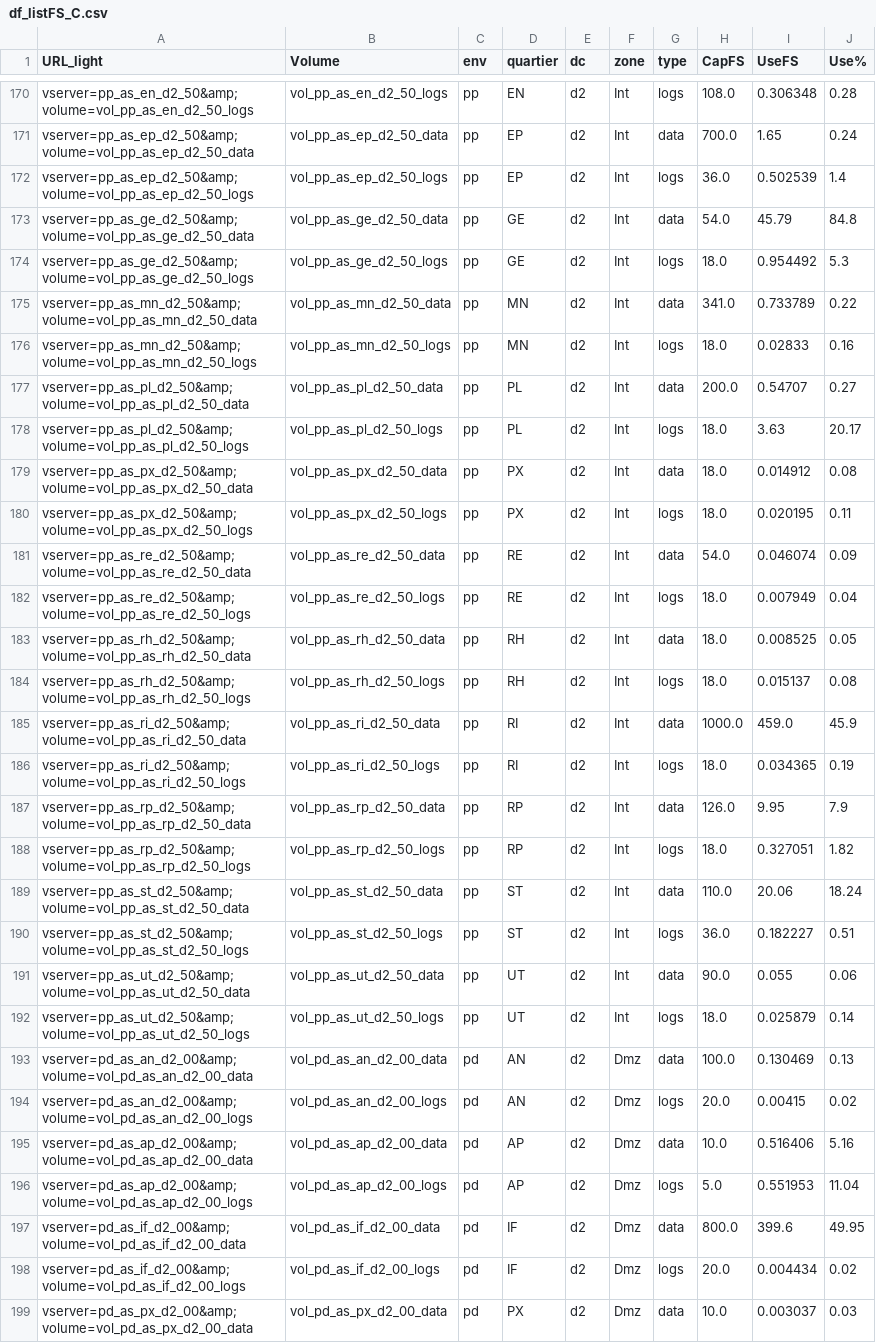
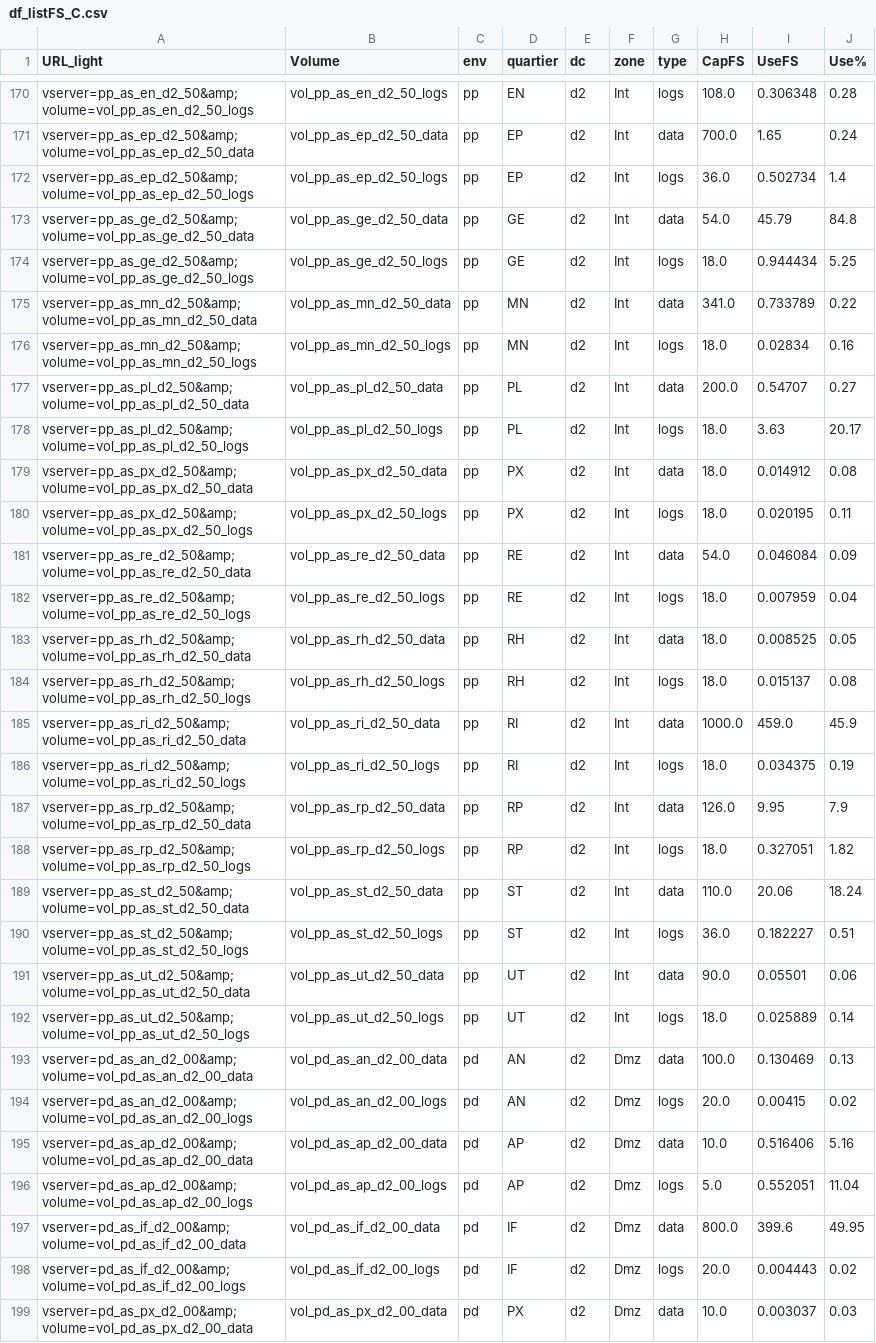
Before and after one commit to s9d9n0/Applishare_Vision, a CSV file: dataframe/df_listFS_C.csv, drawn as a sheet; only a part is shown, gaps mark what is left out; the diff covers the shown part only.

```diff
--- a/dataframe/df_listFS_C.csv
+++ b/dataframe/df_listFS_C.csv
@@ -171,7 +171,7 @@ URL_light;Volume;env;quartier;dc;zone;type;CapFS;UseFS;Use%
 "vserver=pp_as_ep_d2_50&amp;volume=vol_pp_as_ep_d2_50_data";vol_pp_as_ep_d2_50_data;pp;EP;d2;Int;data;700.0;1.65;0.24
-"vserver=pp_as_ep_d2_50&amp;volume=vol_pp_as_ep_d2_50_logs";vol_pp_as_ep_d2_50_logs;pp;EP;d2;Int;logs;36.0;0.502539;1.4
+"vserver=pp_as_ep_d2_50&amp;volume=vol_pp_as_ep_d2_50_logs";vol_pp_as_ep_d2_50_logs;pp;EP;d2;Int;logs;36.0;0.502734;1.4
 "vserver=pp_as_ge_d2_50&amp;volume=vol_pp_as_ge_d2_50_data";vol_pp_as_ge_d2_50_data;pp;GE;d2;Int;data;54.0;45.79;84.8
-"vserver=pp_as_ge_d2_50&amp;volume=vol_pp_as_ge_d2_50_logs";vol_pp_as_ge_d2_50_logs;pp;GE;d2;Int;logs;18.0;0.954492;5.3
+"vserver=pp_as_ge_d2_50&amp;volume=vol_pp_as_ge_d2_50_logs";vol_pp_as_ge_d2_50_logs;pp;GE;d2;Int;logs;18.0;0.944434;5.25
 "vserver=pp_as_mn_d2_50&amp;volume=vol_pp_as_mn_d2_50_data";vol_pp_as_mn_d2_50_data;pp;MN;d2;Int;data;341.0;0.733789;0.22
-"vserver=pp_as_mn_d2_50&amp;volume=vol_pp_as_mn_d2_50_logs";vol_pp_as_mn_d2_50_logs;pp;MN;d2;Int;logs;18.0;0.02833;0.16
+"vserver=pp_as_mn_d2_50&amp;volume=vol_pp_as_mn_d2_50_logs";vol_pp_as_mn_d2_50_logs;pp;MN;d2;Int;logs;18.0;0.02834;0.16
 "vserver=pp_as_pl_d2_50&amp;volume=vol_pp_as_pl_d2_50_data";vol_pp_as_pl_d2_50_data;pp;PL;d2;Int;data;200.0;0.54707;0.27
@@ -180,4 +180,4 @@ URL_light;Volume;env;quartier;dc;zone;type;CapFS;UseFS;Use%
 "vserver=pp_as_px_d2_50&amp;volume=vol_pp_as_px_d2_50_logs";vol_pp_as_px_d2_50_logs;pp;PX;d2;Int;logs;18.0;0.020195;0.11
-"vserver=pp_as_re_d2_50&amp;volume=vol_pp_as_re_d2_50_data";vol_pp_as_re_d2_50_data;pp;RE;d2;Int;data;54.0;0.046074;0.09
-"vserver=pp_as_re_d2_50&amp;volume=vol_pp_as_re_d2_50_logs";vol_pp_as_re_d2_50_logs;pp;RE;d2;Int;logs;18.0;0.007949;0.04
+"vserver=pp_as_re_d2_50&amp;volume=vol_pp_as_re_d2_50_data";vol_pp_as_re_d2_50_data;pp;RE;d2;Int;data;54.0;0.046084;0.09
+"vserver=pp_as_re_d2_50&amp;volume=vol_pp_as_re_d2_50_logs";vol_pp_as_re_d2_50_logs;pp;RE;d2;Int;logs;18.0;0.007959;0.04
 "vserver=pp_as_rh_d2_50&amp;volume=vol_pp_as_rh_d2_50_data";vol_pp_as_rh_d2_50_data;pp;RH;d2;Int;data;18.0;0.008525;0.05
@@ -185,3 +185,3 @@ URL_light;Volume;env;quartier;dc;zone;type;CapFS;UseFS;Use%
 "vserver=pp_as_ri_d2_50&amp;volume=vol_pp_as_ri_d2_50_data";vol_pp_as_ri_d2_50_data;pp;RI;d2;Int;data;1000.0;459.0;45.9
-"vserver=pp_as_ri_d2_50&amp;volume=vol_pp_as_ri_d2_50_logs";vol_pp_as_ri_d2_50_logs;pp;RI;d2;Int;logs;18.0;0.034365;0.19
+"vserver=pp_as_ri_d2_50&amp;volume=vol_pp_as_ri_d2_50_logs";vol_pp_as_ri_d2_50_logs;pp;RI;d2;Int;logs;18.0;0.034375;0.19
 "vserver=pp_as_rp_d2_50&amp;volume=vol_pp_as_rp_d2_50_data";vol_pp_as_rp_d2_50_data;pp;RP;d2;Int;data;126.0;9.95;7.9
@@ -190,4 +190,4 @@ URL_light;Volume;env;quartier;dc;zone;type;CapFS;UseFS;Use%
 "vserver=pp_as_st_d2_50&amp;volume=vol_pp_as_st_d2_50_logs";vol_pp_as_st_d2_50_logs;pp;ST;d2;Int;logs;36.0;0.182227;0.51
-"vserver=pp_as_ut_d2_50&amp;volume=vol_pp_as_ut_d2_50_data";vol_pp_as_ut_d2_50_data;pp;UT;d2;Int;data;90.0;0.055;0.06
-"vserver=pp_as_ut_d2_50&amp;volume=vol_pp_as_ut_d2_50_logs";vol_pp_as_ut_d2_50_logs;pp;UT;d2;Int;logs;18.0;0.025879;0.14
+"vserver=pp_as_ut_d2_50&amp;volume=vol_pp_as_ut_d2_50_data";vol_pp_as_ut_d2_50_data;pp;UT;d2;Int;data;90.0;0.05501;0.06
+"vserver=pp_as_ut_d2_50&amp;volume=vol_pp_as_ut_d2_50_logs";vol_pp_as_ut_d2_50_logs;pp;UT;d2;Int;logs;18.0;0.025889;0.14
 "vserver=pd_as_an_d2_00&amp;volume=vol_pd_as_an_d2_00_data";vol_pd_as_an_d2_00_data;pd;AN;d2;Dmz;data;100.0;0.130469;0.13
@@ -195,5 +195,5 @@ URL_light;Volume;env;quartier;dc;zone;type;CapFS;UseFS;Use%
 "vserver=pd_as_ap_d2_00&amp;volume=vol_pd_as_ap_d2_00_data";vol_pd_as_ap_d2_00_data;pd;AP;d2;Dmz;data;10.0;0.516406;5.16
-"vserver=pd_as_ap_d2_00&amp;volume=vol_pd_as_ap_d2_00_logs";vol_pd_as_ap_d2_00_logs;pd;AP;d2;Dmz;logs;5.0;0.551953;11.04
+"vserver=pd_as_ap_d2_00&amp;volume=vol_pd_as_ap_d2_00_logs";vol_pd_as_ap_d2_00_logs;pd;AP;d2;Dmz;logs;5.0;0.552051;11.04
 "vserver=pd_as_if_d2_00&amp;volume=vol_pd_as_if_d2_00_data";vol_pd_as_if_d2_00_data;pd;IF;d2;Dmz;data;800.0;399.6;49.95
-"vserver=pd_as_if_d2_00&amp;volume=vol_pd_as_if_d2_00_logs";vol_pd_as_if_d2_00_logs;pd;IF;d2;Dmz;logs;20.0;0.004434;0.02
+"vserver=pd_as_if_d2_00&amp;volume=vol_pd_as_if_d2_00_logs";vol_pd_as_if_d2_00_logs;pd;IF;d2;Dmz;logs;20.0;0.004443;0.02
 "vserver=pd_as_px_d2_00&amp;volume=vol_pd_as_px_d2_00_data";vol_pd_as_px_d2_00_data;pd;PX;d2;Dmz;data;10.0;0.003037;0.03
```
Also changed, not shown: 122 edited cells elsewhere in this file, dataframe/df_fusion.csv, dataframe/df_listFS_A.csv, 9 other files.
